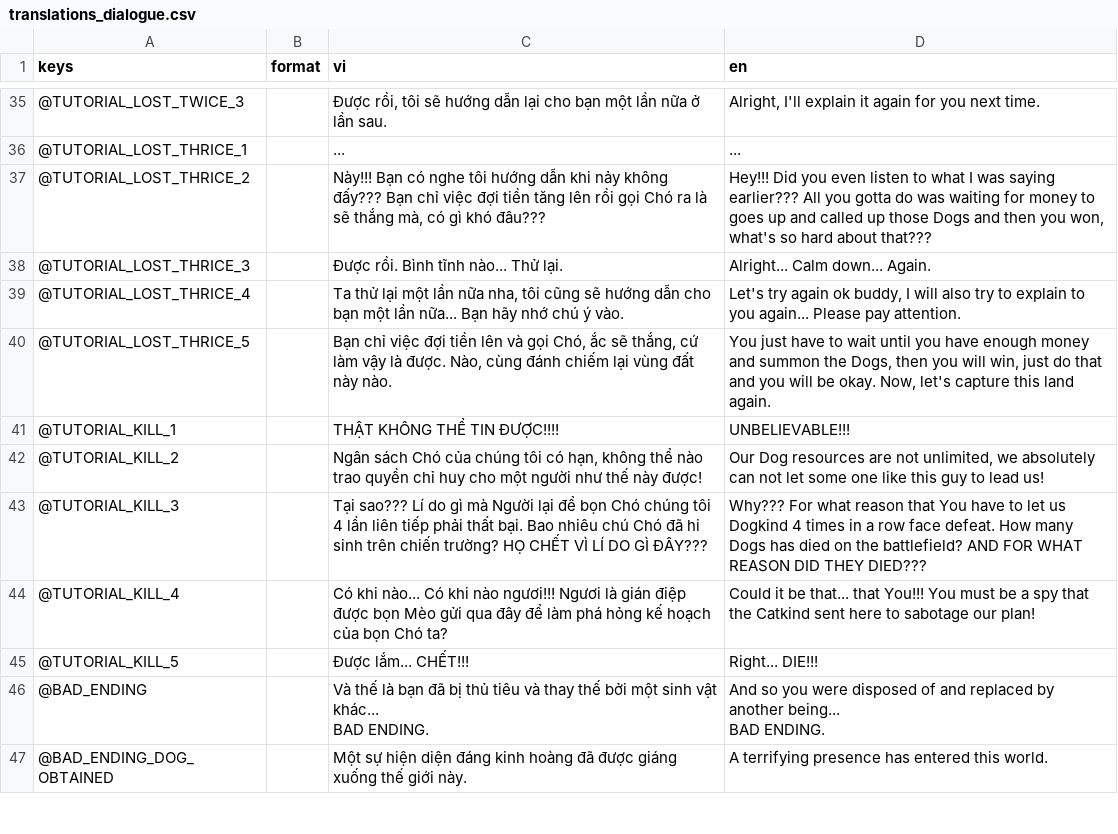
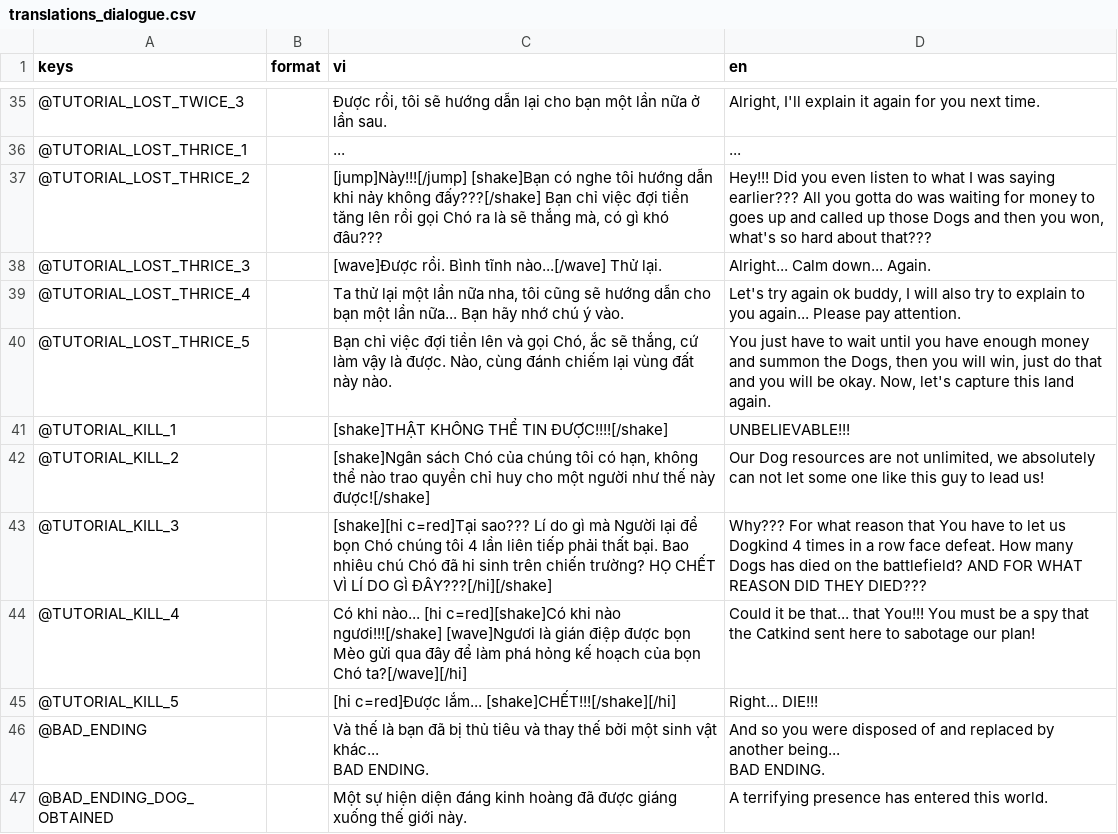
Before and after one commit to comaybay/the-battle-dogs-kltn, a CSV file: resources/translations/translations_dialogue.csv, drawn as a sheet; only a part is shown, gaps mark what is left out; the diff covers the shown part only; the diff names each change by its address in the sheet, - before the commit and + after, or states it on an @@ line.

```diff
--- a/resources/translations/translations_dialogue.csv
+++ b/resources/translations/translations_dialogue.csv
-C37 (vi): Này!!! Bạn có nghe tôi hướng dẫn khi nảy không đấy??? Bạn chỉ…
+C37 (vi): [jump]Này!!![/jump] [shake]Bạn có nghe tôi hướng dẫn khi nảy không đấy???[/shake] Bạn chỉ…
-C38 (vi): Được rồi. Bình tĩnh nào... Thử lại.
+C38 (vi): [wave]Được rồi. Bình tĩnh nào...[/wave] Thử lại.
-C41 (vi): THẬT KHÔNG THỂ TIN ĐƯỢC!!!!
+C41 (vi): [shake]THẬT KHÔNG THỂ TIN ĐƯỢC!!!![/shake]
-C42 (vi): Ngân sách Chó của chúng tôi có hạn, không thể nào trao quyền chỉ huy cho một người như thế này được!
+C42 (vi): [shake]Ngân sách Chó của chúng tôi có hạn, không thể nào trao quyền chỉ huy cho một người như thế này được![/shake]
-C43 (vi): Tại sao??? Lí do gì mà Người lại để bọn Chó chúng tôi 4 lần liên tiếp phải thất bại. Bao nhiêu chú Chó đã hi sinh trên chiến trường? HỌ CHẾT VÌ LÍ DO GÌ ĐÂY???
+C43 (vi): [shake][hi c=red]Tại sao??? Lí do gì mà Người lại để bọn Chó chúng tôi 4 lần liên tiếp phải thất bại. Bao nhiêu chú Chó đã hi sinh trên chiến trường? HỌ CHẾT VÌ LÍ DO GÌ ĐÂY???[/hi][/shake]
-C44 (vi): …khi nào... Có khi nào ngươi!!! Ngươi là gián điệp được bọn Mèo gửi qua đây để làm phá hỏng kế hoạch của bọn Chó ta?
+C44 (vi): …khi nào... [hi c=red][shake]Có khi nào ngươi!!![/shake] [wave]Ngươi là gián điệp được bọn Mèo gửi qua đây để làm phá hỏng kế hoạch của bọn Chó ta?[/wave][/hi]
-C45 (vi): Được lắm... CHẾT!!!
+C45 (vi): [hi c=red]Được lắm... [shake]CHẾT!!![/shake][/hi]
```
Also changed, not shown: 21 edited cells elsewhere in this file, 17 other files.
